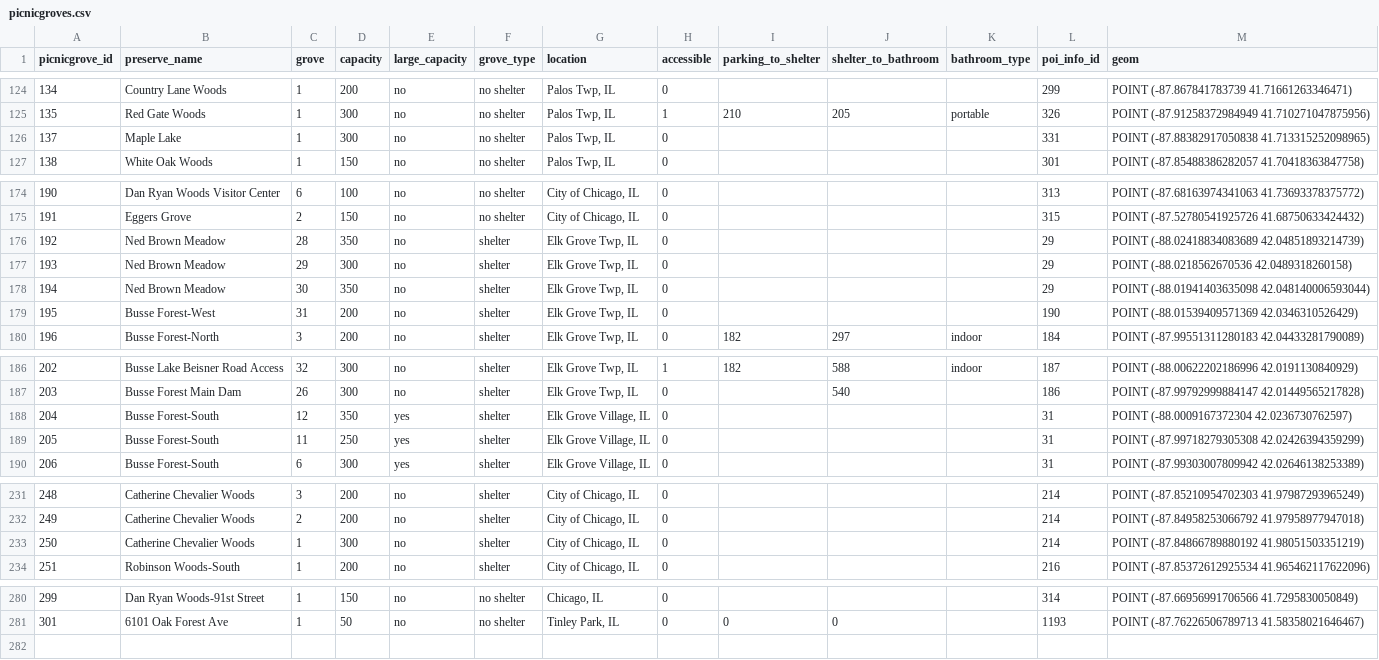
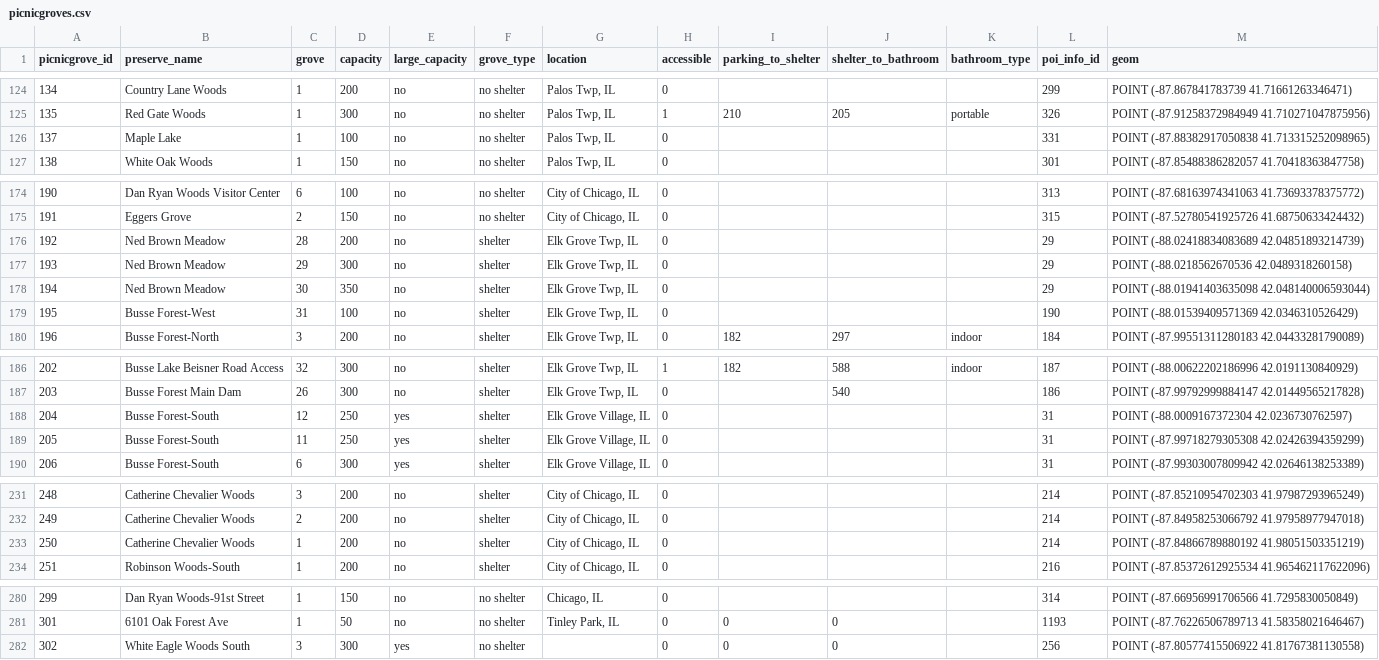
Before and after one commit to fpdcc/webmap_data_updates, a CSV file: map data/picnicgroves.csv, drawn as a sheet; only a part is shown, gaps mark what is left out.

```diff
--- a/map data/picnicgroves.csv
+++ b/map data/picnicgroves.csv
@@ -125,3 +125,3 @@
 135,Red Gate Woods,1,300,no,no shelter,"Palos Twp, IL",1,210,205,portable,326,POINT (-87.91258372984949 41.710271047875956)
-137,Maple Lake,1,300,no,no shelter,"Palos Twp, IL",0,,,,331,POINT (-87.88382917050838 41.713315252098965)
+137,Maple Lake,1,100,no,no shelter,"Palos Twp, IL",0,,,,331,POINT (-87.88382917050838 41.713315252098965)
 138,White Oak Woods,1,150,no,no shelter,"Palos Twp, IL",0,,,,301,POINT (-87.85488386282057 41.70418363847758)
@@ -175,6 +175,6 @@
 191,Eggers Grove,2,150,no,no shelter,"City of Chicago, IL",0,,,,315,POINT (-87.52780541925726 41.68750633424432)
-192,Ned Brown Meadow,28,350,no,shelter,"Elk Grove Twp, IL",0,,,,29,POINT (-88.02418834083689 42.04851893214739)
+192,Ned Brown Meadow,28,200,no,shelter,"Elk Grove Twp, IL",0,,,,29,POINT (-88.02418834083689 42.04851893214739)
 193,Ned Brown Meadow,29,300,no,shelter,"Elk Grove Twp, IL",0,,,,29,POINT (-88.0218562670536 42.0489318260158)
 194,Ned Brown Meadow,30,350,no,shelter,"Elk Grove Twp, IL",0,,,,29,POINT (-88.01941403635098 42.048140006593044)
-195,Busse Forest-West,31,200,no,shelter,"Elk Grove Twp, IL",0,,,,190,POINT (-88.01539409571369 42.0346310526429)
+195,Busse Forest-West,31,100,no,shelter,"Elk Grove Twp, IL",0,,,,190,POINT (-88.01539409571369 42.0346310526429)
 196,Busse Forest-North,3,200,no,shelter,"Elk Grove Twp, IL",0,182,297,indoor,184,POINT (-87.99551311280183 42.04433281790089)
@@ -187,3 +187,3 @@
 203,Busse Forest Main Dam,26,300,no,shelter,"Elk Grove Twp, IL",0,,540,,186,POINT (-87.99792999884147 42.01449565217828)
-204,Busse Forest-South,12,350,yes,shelter,"Elk Grove Village, IL",0,,,,31,POINT (-88.0009167372304 42.0236730762597)
+204,Busse Forest-South,12,250,yes,shelter,"Elk Grove Village, IL",0,,,,31,POINT (-88.0009167372304 42.0236730762597)
 205,Busse Forest-South,11,250,yes,shelter,"Elk Grove Village, IL",0,,,,31,POINT (-87.99718279305308 42.02426394359299)
@@ -232,3 +232,3 @@
 249,Catherine Chevalier Woods,2,200,no,shelter,"City of Chicago, IL",0,,,,214,POINT (-87.84958253066792 41.97958977947018)
-250,Catherine Chevalier Woods,1,300,no,shelter,"City of Chicago, IL",0,,,,214,POINT (-87.84866789880192 41.98051503351219)
+250,Catherine Chevalier Woods,1,200,no,shelter,"City of Chicago, IL",0,,,,214,POINT (-87.84866789880192 41.98051503351219)
 251,Robinson Woods-South,1,200,no,shelter,"City of Chicago, IL",0,,,,216,POINT (-87.85372612925534 41.965462117622096)
@@ -281 +281,2 @@
 301,"6101 Oak Forest Ave",1,50,no,no shelter,"Tinley Park, IL",0,0,0,,1193,POINT (-87.76226506789713 41.58358021646467)
+302,White Eagle Woods South,3,300,yes,no shelter,,0,0,0,,256,POINT (-87.80577415506922 41.81767381130558)
```
Also changed, not shown: map data/poi_desc.csv, map data/points_of_interest.csv, 1 other file.
